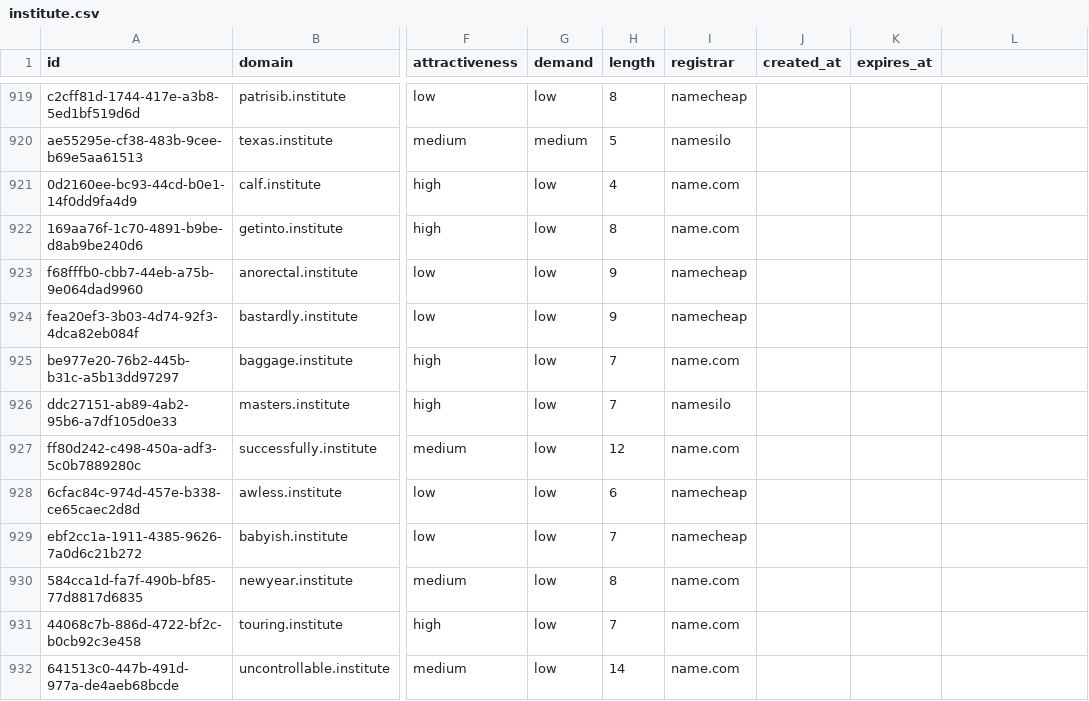
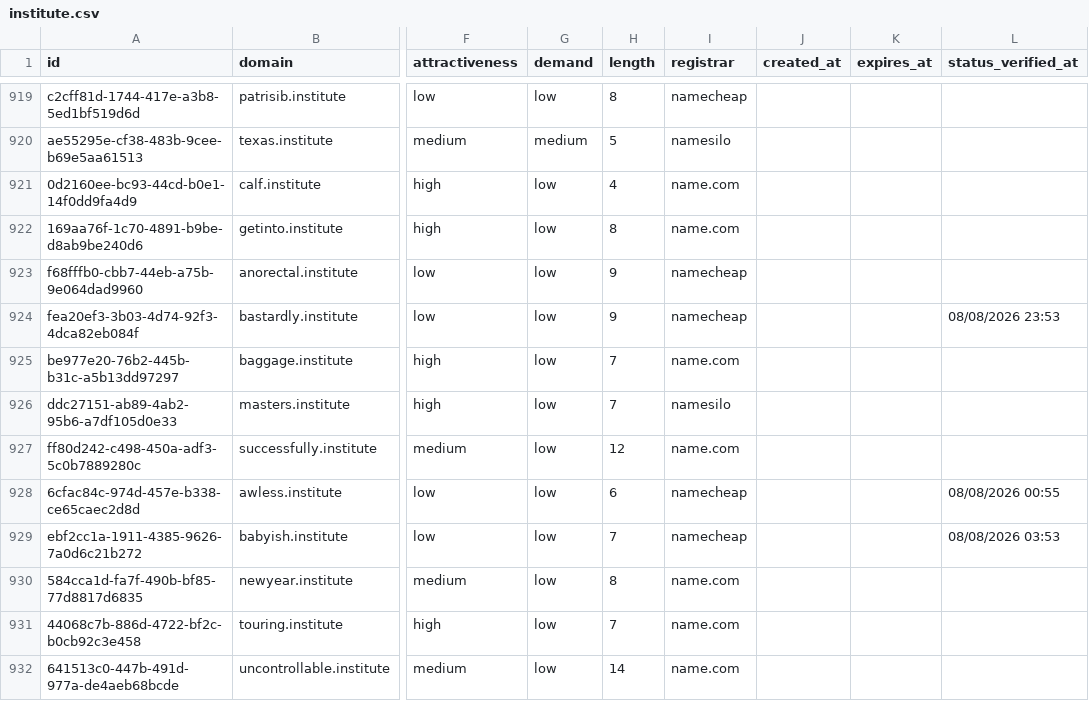
Before and after one commit to UniqueDomains/institute-oneword-domains, a CSV file: institute.csv, drawn as a sheet; only a part is shown, gaps mark what is left out; the diff covers the shown part only; the diff names each change by its address in the sheet, - before the commit and + after, or states it on an @@ line.

```diff
--- a/institute.csv
+++ b/institute.csv
-L1: (empty)
+L1: status_verified_at
-L924 (status_verified_at): (empty)
+L924 (status_verified_at): 08/08/2026 23:53
-L928 (status_verified_at): (empty)
+L928 (status_verified_at): 08/08/2026 00:55
-L929 (status_verified_at): (empty)
+L929 (status_verified_at): 08/08/2026 03:53
```
Also changed, not shown: 129 edited cells elsewhere in this file, 6 other files.
